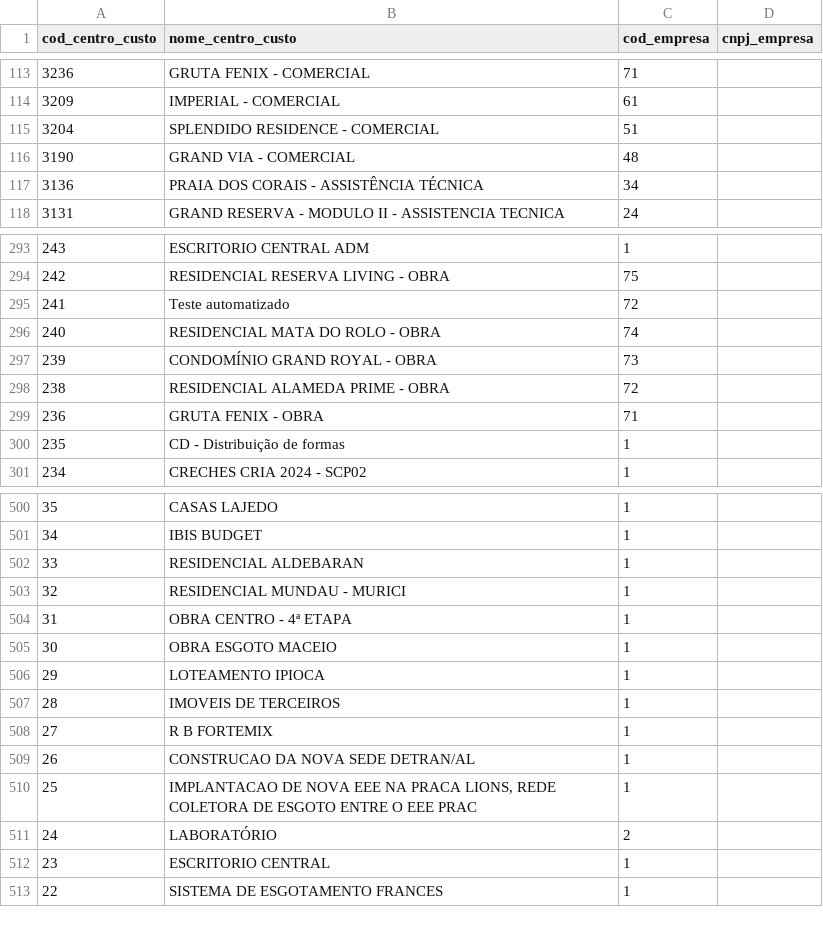
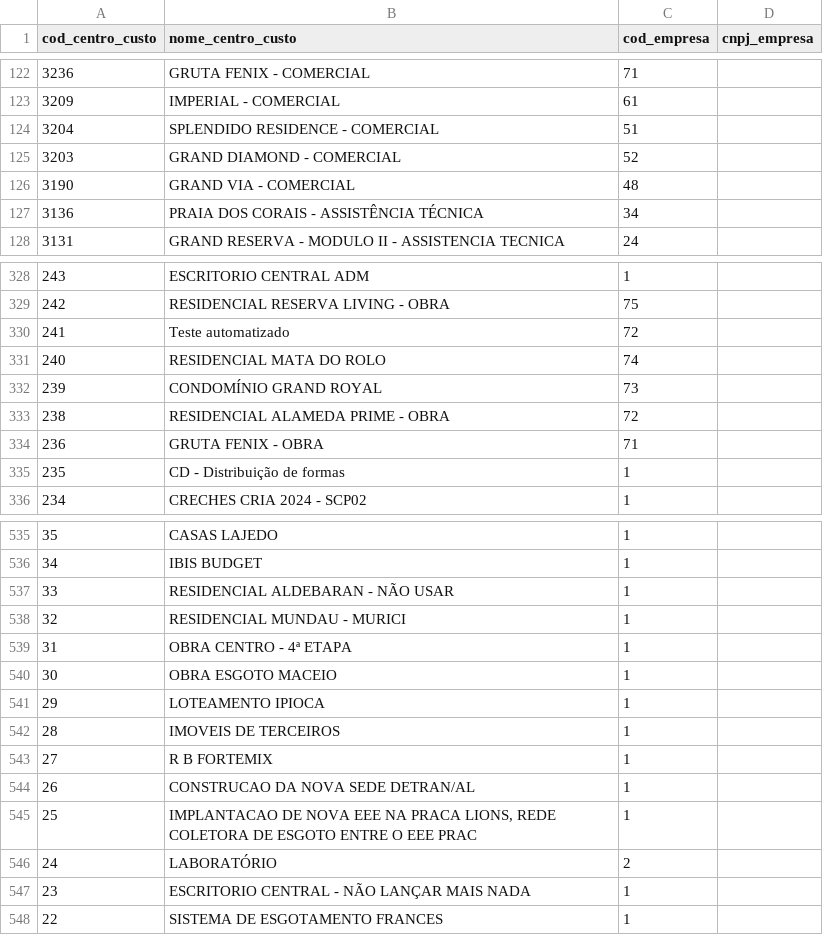
Before and after one commit to Telesil/sienge_holmes_integration, a CSV file: drivers/files/referencer/centros_de_custo.csv, drawn as a sheet; only a part is shown, gaps mark what is left out; the diff covers the shown part only.

Commit message:
refactor: alterar o campo centro de custo para centro de custo /obra

```diff
--- a/drivers/files/referencer/centros_de_custo.csv
+++ b/drivers/files/referencer/centros_de_custo.csv
@@ -115,2 +124,3 @@ cod_centro_custo;nome_centro_custo;cod_empresa;cnpj_empresa
 3204;SPLENDIDO RESIDENCE - COMERCIAL;51;
+3203;GRAND DIAMOND - COMERCIAL;52;
 3190;GRAND VIA - COMERCIAL;48;
@@ -295,4 +330,4 @@ cod_centro_custo;nome_centro_custo;cod_empresa;cnpj_empresa
 241;Teste automatizado;72;
-240;RESIDENCIAL MATA DO ROLO - OBRA;74;
-239;CONDOMÍNIO GRAND  ROYAL - OBRA;73;
+240;RESIDENCIAL MATA DO ROLO;74;
+239;CONDOMÍNIO GRAND  ROYAL;73;
 238;RESIDENCIAL ALAMEDA PRIME - OBRA;72;
@@ -501,3 +536,3 @@ cod_centro_custo;nome_centro_custo;cod_empresa;cnpj_empresa
 34;IBIS BUDGET;1;
-33;RESIDENCIAL ALDEBARAN;1;
+33;RESIDENCIAL ALDEBARAN - NÃO USAR;1;
 32;RESIDENCIAL MUNDAU - MURICI;1;
@@ -511,3 +546,3 @@ cod_centro_custo;nome_centro_custo;cod_empresa;cnpj_empresa
 24;LABORATÓRIO;2;
-23;ESCRITORIO CENTRAL;1;
+23;ESCRITORIO CENTRAL - NÃO LANÇAR MAIS NADA;1;
 22;SISTEMA DE ESGOTAMENTO FRANCES;1;
```
Also changed, not shown: 34 added rows elsewhere in this file, 1 other file.
